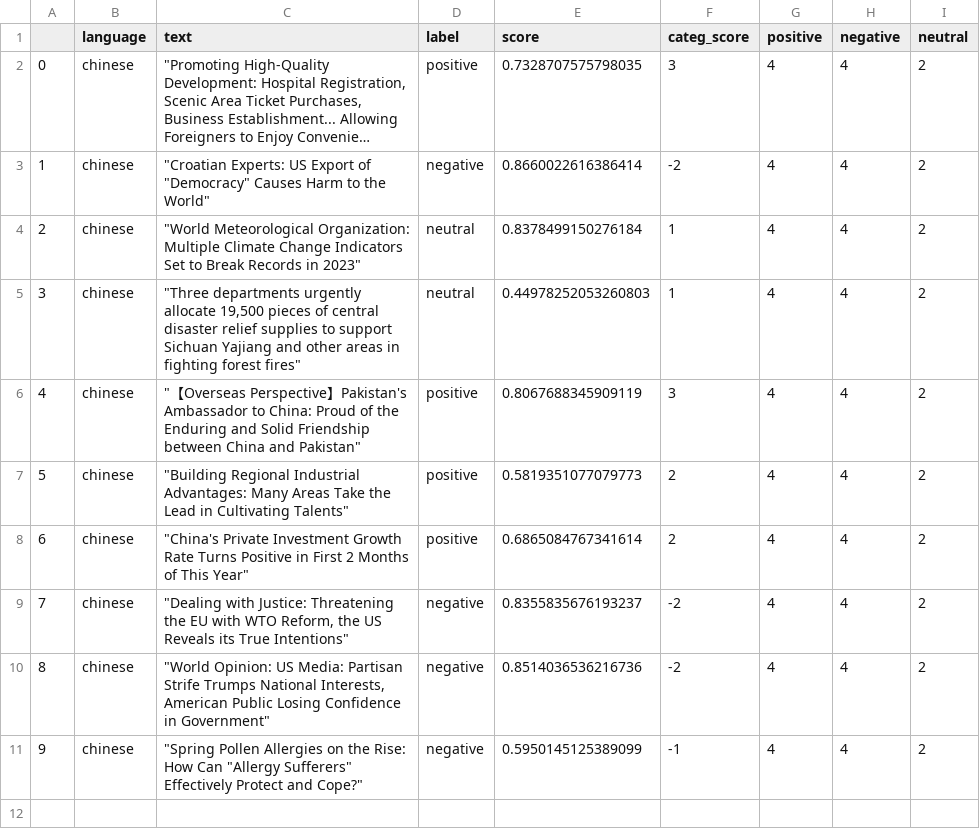
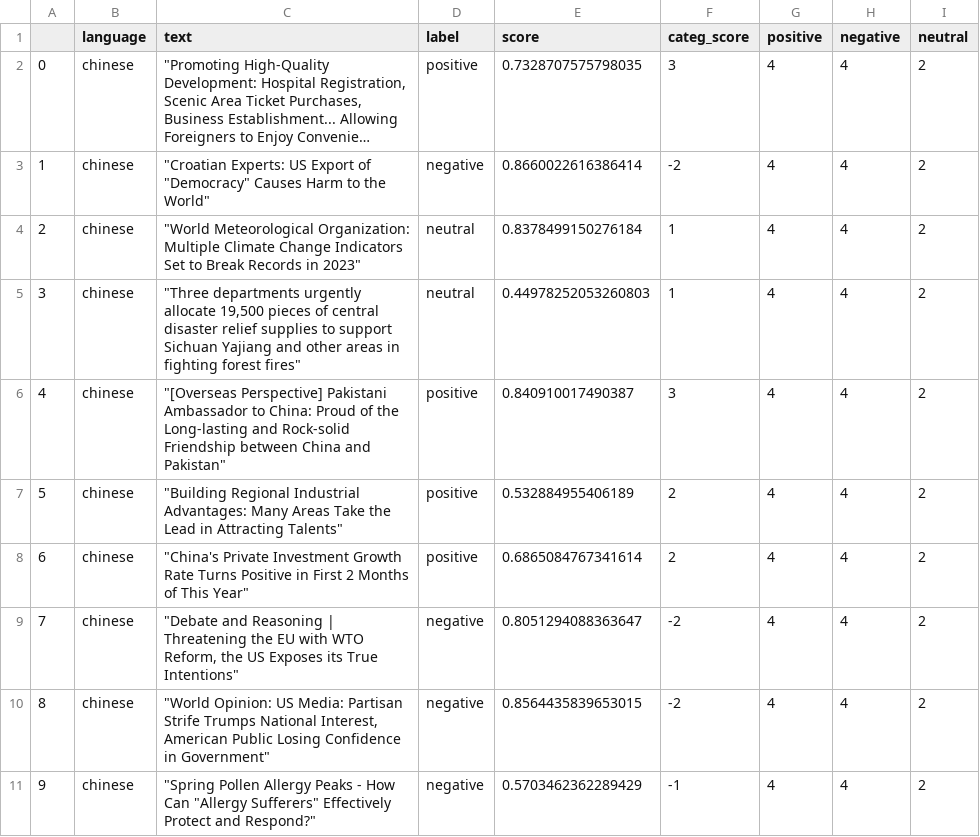
Before and after one commit to mfhan/translatenews, a CSV file: chinese.csv, drawn as a sheet; long unchanged cells end in ….

```diff
--- a/chinese.csv
+++ b/chinese.csv
@@ -5,7 +5,7 @@
 3,chinese,"""Three departments urgently allocate 19,500 pieces of central disaster relief supplies to support Sichuan Yajiang and other areas in fighting forest fires""",neutral,0.44978252053260803,1,4,4,2
-4,chinese,"""【Overseas Perspective】Pakistan's Ambassador to China: Proud of the Enduring and Solid Friendship between China and Pakistan""",positive,0.8067688345909119,3,4,4,2
-5,chinese,"""Building Regional Industrial Advantages: Many Areas Take the Lead in Cultivating Talents""",positive,0.5819351077079773,2,4,4,2
+4,chinese,"""[Overseas Perspective] Pakistani Ambassador to China: Proud of the Long-lasting and Rock-solid Friendship between China and Pakistan""",positive,0.840910017490387,3,4,4,2
+5,chinese,"""Building Regional Industrial Advantages: Many Areas Take the Lead in Attracting Talents""",positive,0.532884955406189,2,4,4,2
 6,chinese,"""China's Private Investment Growth Rate Turns Positive in First 2 Months of This Year""",positive,0.6865084767341614,2,4,4,2
-7,chinese,"""Dealing with Justice: Threatening the EU with WTO Reform, the US Reveals its True Intentions""",negative,0.8355835676193237,-2,4,4,2
-8,chinese,"""World Opinion: US Media: Partisan Strife Trumps National Interests, American Public Losing Confidence in Government""",negative,0.8514036536216736,-2,4,4,2
-9,chinese,"""Spring Pollen Allergies on the Rise: How Can ""Allergy Sufferers"" Effectively Protect and Cope?""",negative,0.5950145125389099,-1,4,4,2
+7,chinese,"""Debate and Reasoning | Threatening the EU with WTO Reform, the US Exposes its True Intentions""",negative,0.8051294088363647,-2,4,4,2
+8,chinese,"""World Opinion: US Media: Partisan Strife Trumps National Interest, American Public Losing Confidence in Government""",negative,0.8564435839653015,-2,4,4,2
+9,chinese,"""Spring Pollen Allergy Peaks - How Can ""Allergy Sufferers"" Effectively Protect and Respond?""",negative,0.5703462362289429,-1,4,4,2
```
